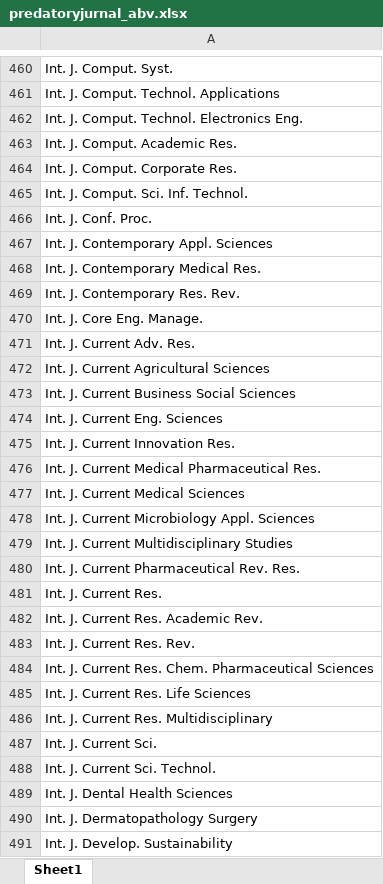
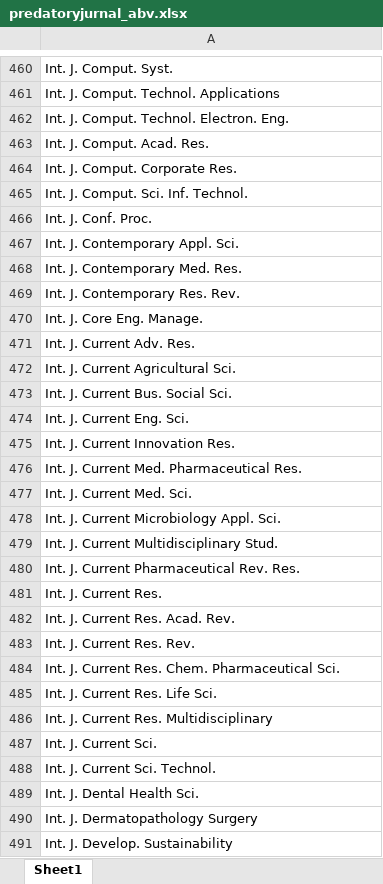
Before and after one commit to nadirelc/skripsi, an Excel workbook: media/excel/predatoryjurnal_abv.xlsx, sheet Sheet1, drawn as a sheet; only a part is shown, gaps mark what is left out; values as stored, in another font and other column widths than the file's, no borders; the diff covers the shown part only; the diff names each change by its address in the sheet, - before the commit and + after, or states it on an @@ line.

```diff
--- a/media/excel/predatoryjurnal_abv.xlsx (sheet Sheet1)
+++ b/media/excel/predatoryjurnal_abv.xlsx (sheet Sheet1)
-A462: Int. J. Comput. Technol. Electronics Eng.
+A462: Int. J. Comput. Technol. Electron. Eng.
-A463: Int. J. Comput. Academic Res.
+A463: Int. J. Comput. Acad. Res.
-A467: Int. J. Contemporary Appl. Sciences
+A467: Int. J. Contemporary Appl. Sci.
-A468: Int. J. Contemporary Medical Res.
+A468: Int. J. Contemporary Med. Res.
-A472: Int. J. Current Agricultural Sciences
+A472: Int. J. Current Agricultural Sci.
-A473: Int. J. Current Business Social Sciences
+A473: Int. J. Current Bus. Social Sci.
-A474: Int. J. Current Eng. Sciences
+A474: Int. J. Current Eng. Sci.
-A476: Int. J. Current Medical Pharmaceutical Res.
+A476: Int. J. Current Med. Pharmaceutical Res.
-A477: Int. J. Current Medical Sciences
+A477: Int. J. Current Med. Sci.
-A478: Int. J. Current Microbiology Appl. Sciences
+A478: Int. J. Current Microbiology Appl. Sci.
-A479: Int. J. Current Multidisciplinary Studies
+A479: Int. J. Current Multidisciplinary Stud.
-A482: Int. J. Current Res. Academic Rev.
+A482: Int. J. Current Res. Acad. Rev.
-A484: …Chem. Pharmaceutical Sciences
+A484: …Chem. Pharmaceutical Sci.
-A485: Int. J. Current Res. Life Sciences
+A485: Int. J. Current Res. Life Sci.
-A489: Int. J. Dental Health Sciences
+A489: Int. J. Dental Health Sci.
```
Also changed, not shown: 1 added row, 1 removed row and 459 edited cells elsewhere in this sheet, analisis.xlsx, media/excel/dict1_abv_fix.xlsx, 3 other files.
